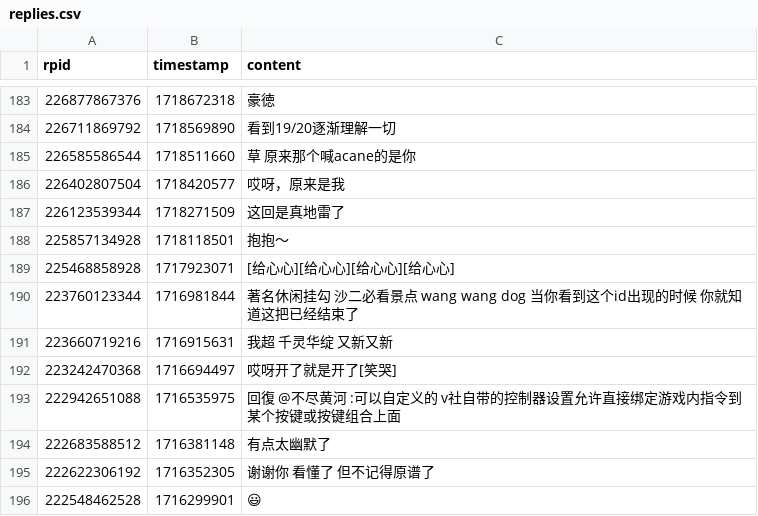
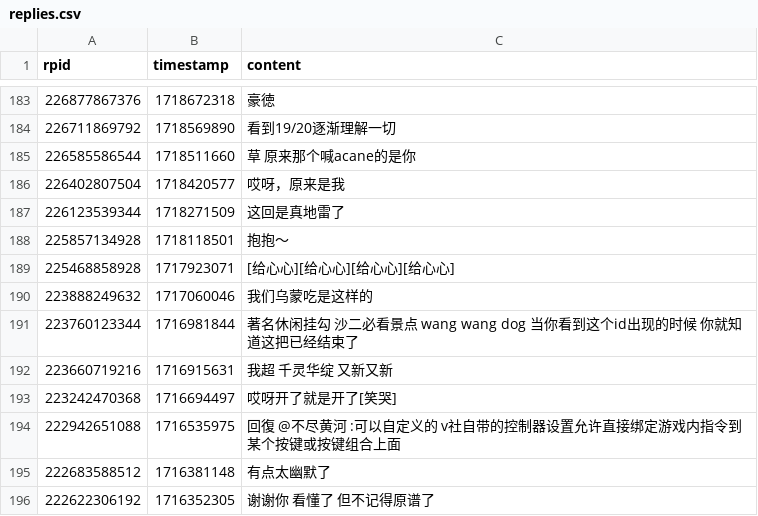
Before and after one commit to YurenHao0426/MuxianDanmuHistory, a CSV file: replies.csv, drawn as a sheet; only a part is shown, gaps mark what is left out; the shorter side is filled out with more unchanged rows; the diff names each change by its address in the sheet, - before the commit and + after, or states it on an @@ line.

```diff
--- a/replies.csv
+++ b/replies.csv
+row 190: 223888249632 | 1717060046 | 我们乌蒙吃是这样的
```
